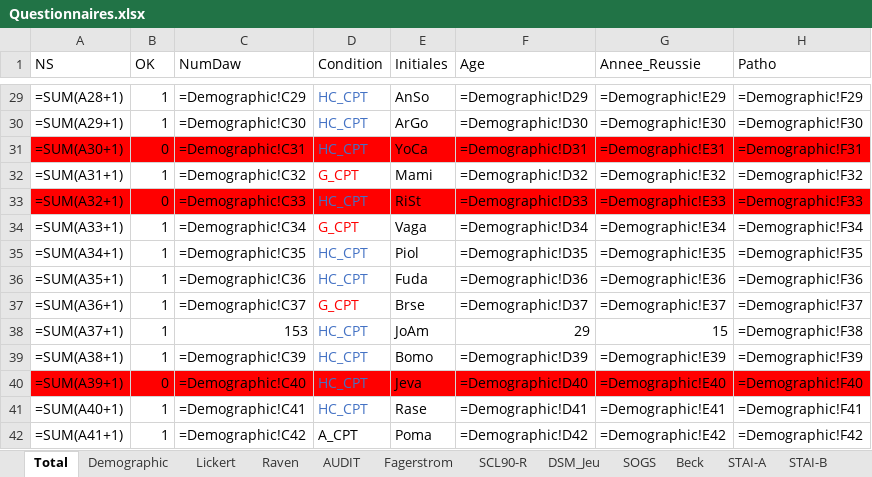
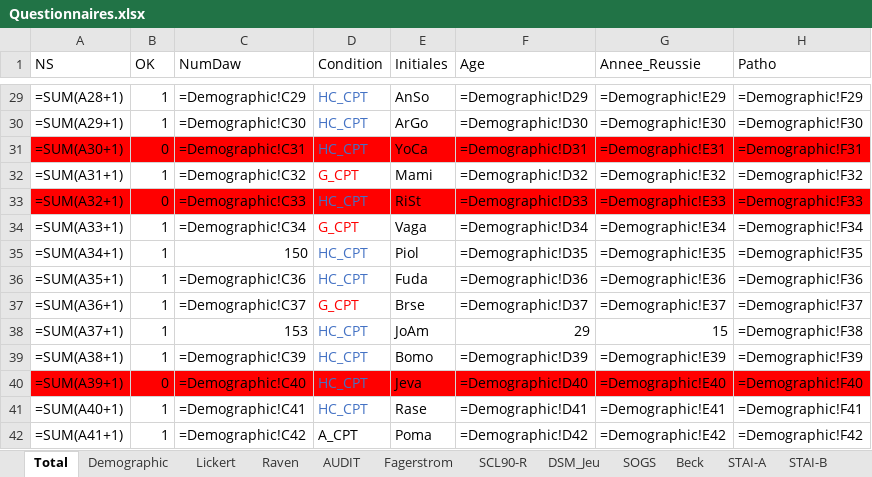
Before and after one commit to FWyckmans/MBMF_Study2, an Excel workbook: Raw_Data/Questionnaires.xlsx, sheet Total, drawn as a sheet; only a part is shown, gaps mark what is left out; values as stored, in another font and other column widths than the file's, no borders; formulas are shown in place of their values; the diff names each change by its address in the sheet, - before the commit and + after, or states it on an @@ line.

Commit message:
Updated questionnaire

```diff
--- a/Raw_Data/Questionnaires.xlsx (sheet Total)
+++ b/Raw_Data/Questionnaires.xlsx (sheet Total)
-C35 (NumDaw): =Demographic!C35
+C35 (NumDaw): 150
```
